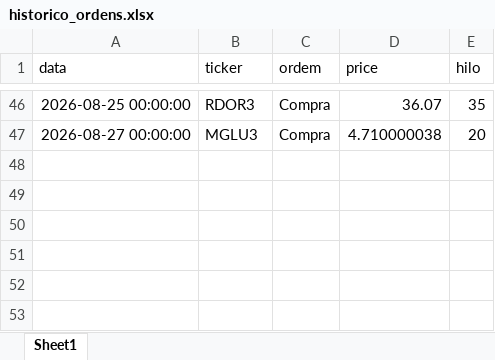
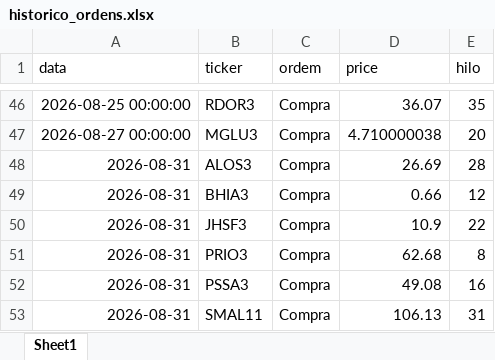
Before and after one commit to fpinto0416/hilo, an Excel workbook: historico_ordens.xlsx, sheet Sheet1, drawn as a sheet; only a part is shown, gaps mark what is left out; values as stored, in another font and other column widths than the file's, no borders; the diff names each change by its address in the sheet, - before the commit and + after, or states it on an @@ line.

```diff
--- a/historico_ordens.xlsx (sheet Sheet1)
+++ b/historico_ordens.xlsx (sheet Sheet1)
+row 48: 2026-08-31 | ALOS3 | Compra | 26.69 | 28
+row 49: 2026-08-31 | BHIA3 | Compra | 0.66 | 12
+row 50: 2026-08-31 | JHSF3 | Compra | 10.9 | 22
+row 51: 2026-08-31 | PRIO3 | Compra | 62.68 | 8
+row 52: 2026-08-31 | PSSA3 | Compra | 49.08 | 16
+row 53: 2026-08-31 | SMAL11 | Compra | 106.13 | 31
```
Also changed, not shown: historico_diario.xlsx.
